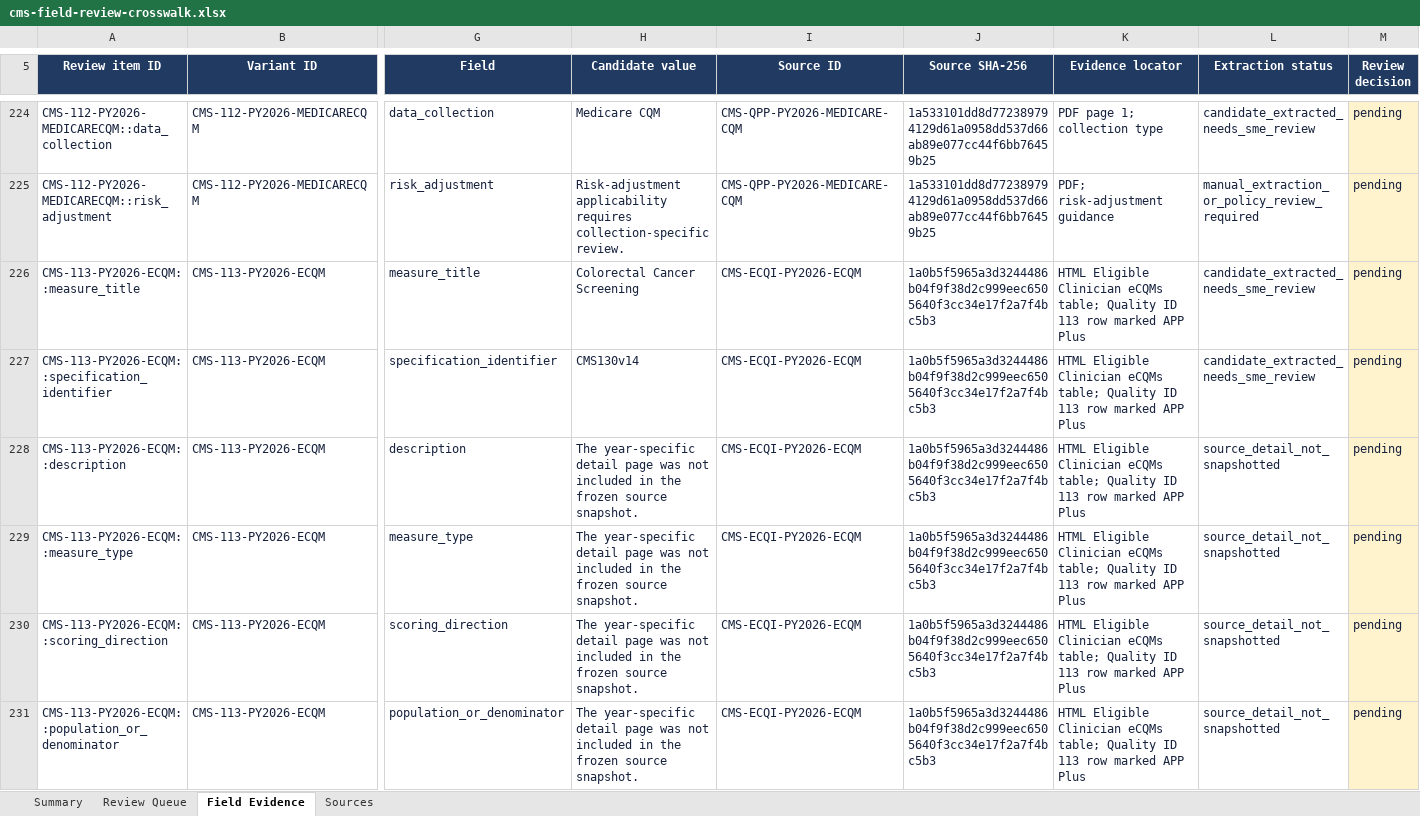
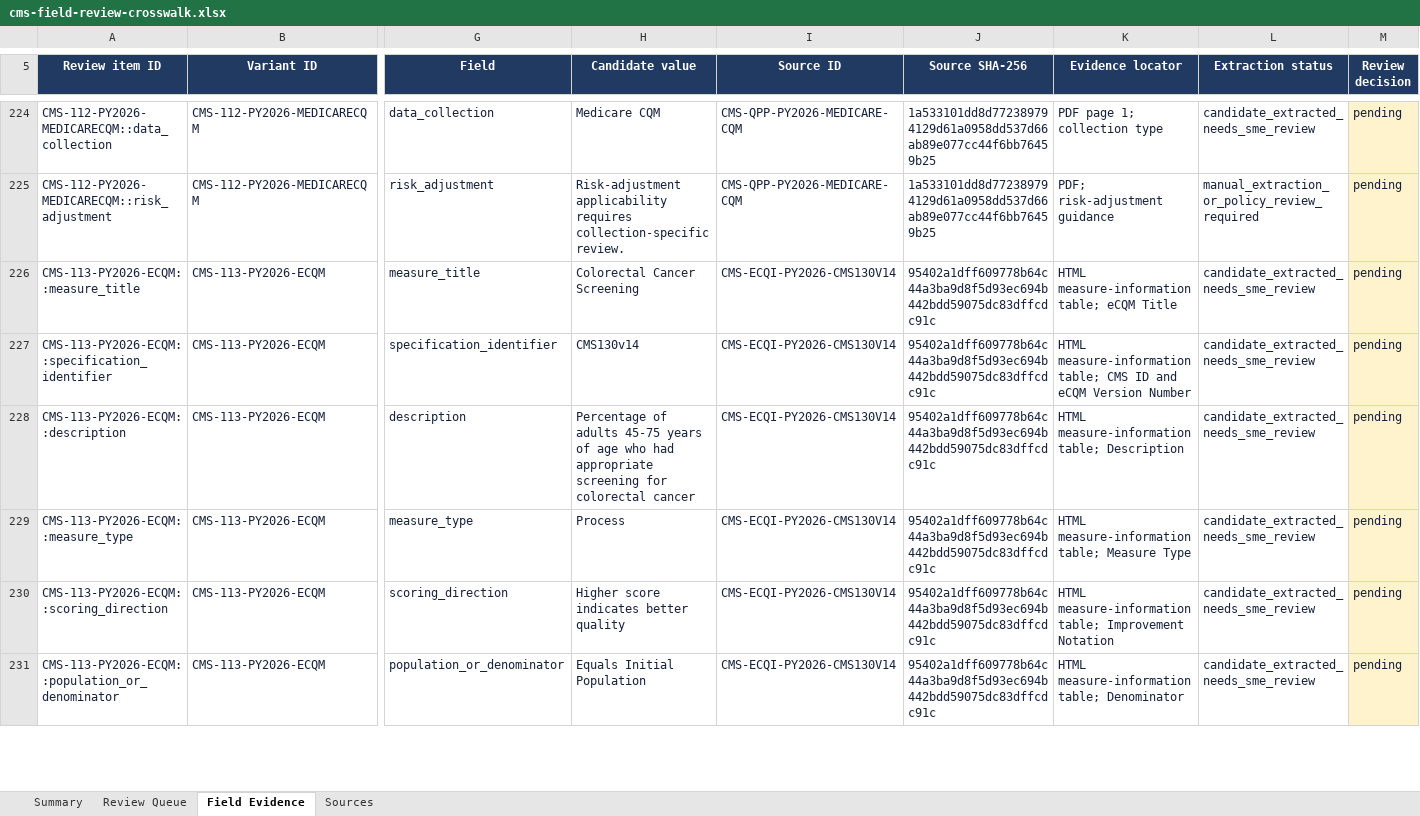
Before and after one commit to coco-siyu/cms-quality-intelligence, an Excel workbook: docs/sources/cms-field-review-crosswalk.xlsx, sheet Field Evidence, drawn as a sheet; only a part is shown, gaps mark what is left out; values as stored, in another font and other column widths than the file's, no borders; conditional formats and table styles not drawn; the diff covers the shown part only; the diff names each change by its address in the sheet, - before the commit and + after, or states it on an @@ line.

Commit message:
feat(data): add private CMS variant review staging

```diff
--- a/docs/sources/cms-field-review-crosswalk.xlsx (sheet Field Evidence)
+++ b/docs/sources/cms-field-review-crosswalk.xlsx (sheet Field Evidence)
-I226:I231 (Source ID): CMS-ECQI-PY2026-ECQM
+I226:I231 (Source ID): CMS-ECQI-PY2026-CMS130V14
-J226:J231 (Source SHA-256): 1a0b5f5965a3d3244486b04f9f38d2c999eec6505640f3cc34e17f2a7f4bc5b3
+J226:J231 (Source SHA-256): 95402a1dff609778b64c44a3ba9d8f5d93ec694b442bdd59075dc83dffcdc91c
-K226 (Evidence locator): HTML Eligible Clinician eCQMs table; Quality ID 113 row marked APP Plus
+K226 (Evidence locator): HTML measure-information table; eCQM Title
-K227 (Evidence locator): HTML Eligible Clinician eCQMs table; Quality ID 113 row marked APP Plus
+K227 (Evidence locator): HTML measure-information table; CMS ID and eCQM Version Number
-H228 (Candidate value): The year-specific detail page was not included in the frozen source snapshot.
+H228 (Candidate value): Percentage of adults 45-75 years of age who had appropriate screening for colorectal cancer
-K228 (Evidence locator): HTML Eligible Clinician eCQMs table; Quality ID 113 row marked APP Plus
+K228 (Evidence locator): HTML measure-information table; Description
-L228:L231 (Extraction status): source_detail_not_snapshotted
+L228:L231 (Extraction status): candidate_extracted_needs_sme_review
-H229 (Candidate value): The year-specific detail page was not included in the frozen source snapshot.
+H229 (Candidate value): Process
-K229 (Evidence locator): HTML Eligible Clinician eCQMs table; Quality ID 113 row marked APP Plus
+K229 (Evidence locator): HTML measure-information table; Measure Type
-H230 (Candidate value): The year-specific detail page was not included in the frozen source snapshot.
+H230 (Candidate value): Higher score indicates better quality
-K230 (Evidence locator): HTML Eligible Clinician eCQMs table; Quality ID 113 row marked APP Plus
+K230 (Evidence locator): HTML measure-information table; Improvement Notation
-H231 (Candidate value): The year-specific detail page was not included in the frozen source snapshot.
+H231 (Candidate value): Equals Initial Population
-K231 (Evidence locator): HTML Eligible Clinician eCQMs table; Quality ID 113 row marked APP Plus
+K231 (Evidence locator): HTML measure-information table; Denominator
```
Also changed, not shown: 219 edited cells elsewhere in this sheet, sheet Sources, sheet Review Queue, sheet Summary, formulas that keep their value, 21 other files.
